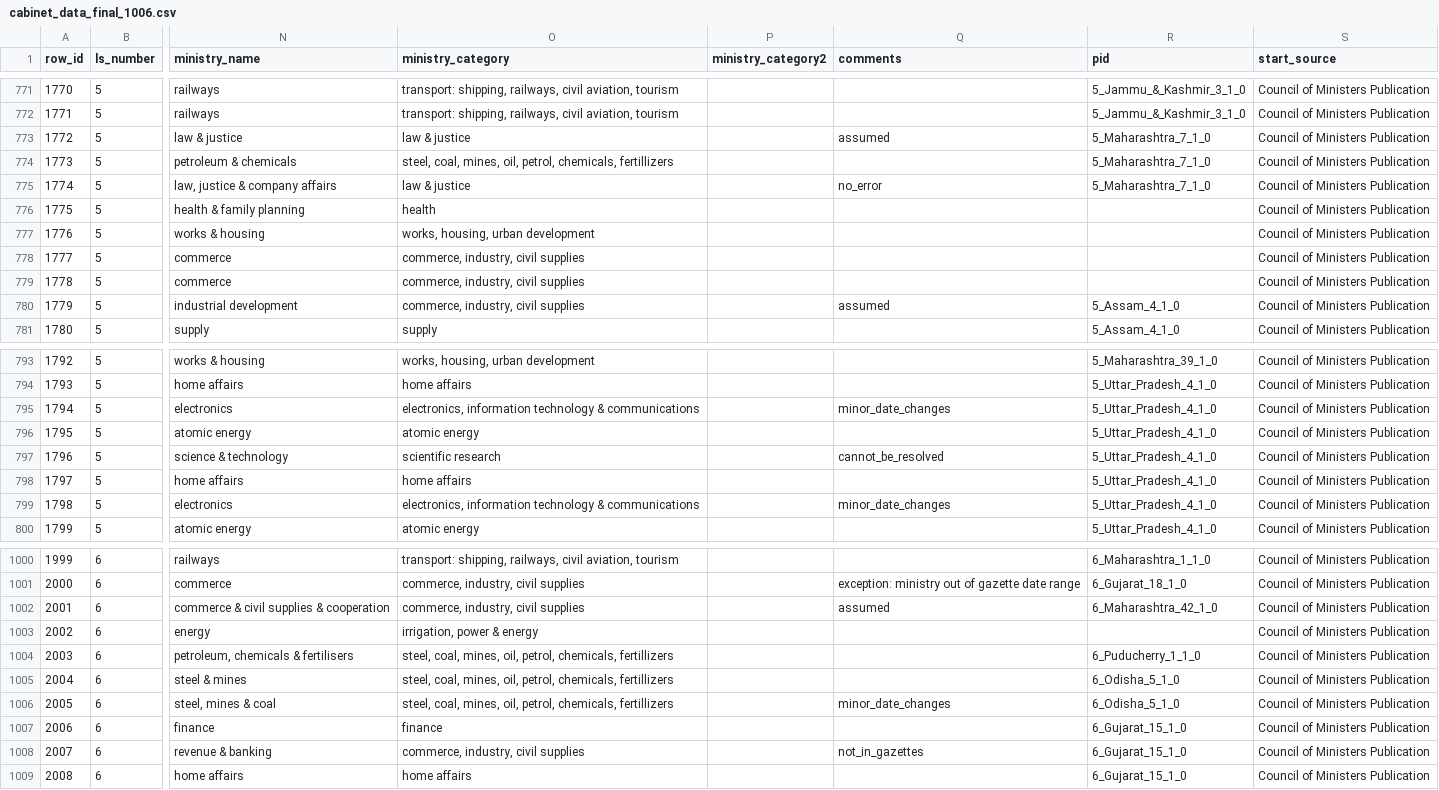
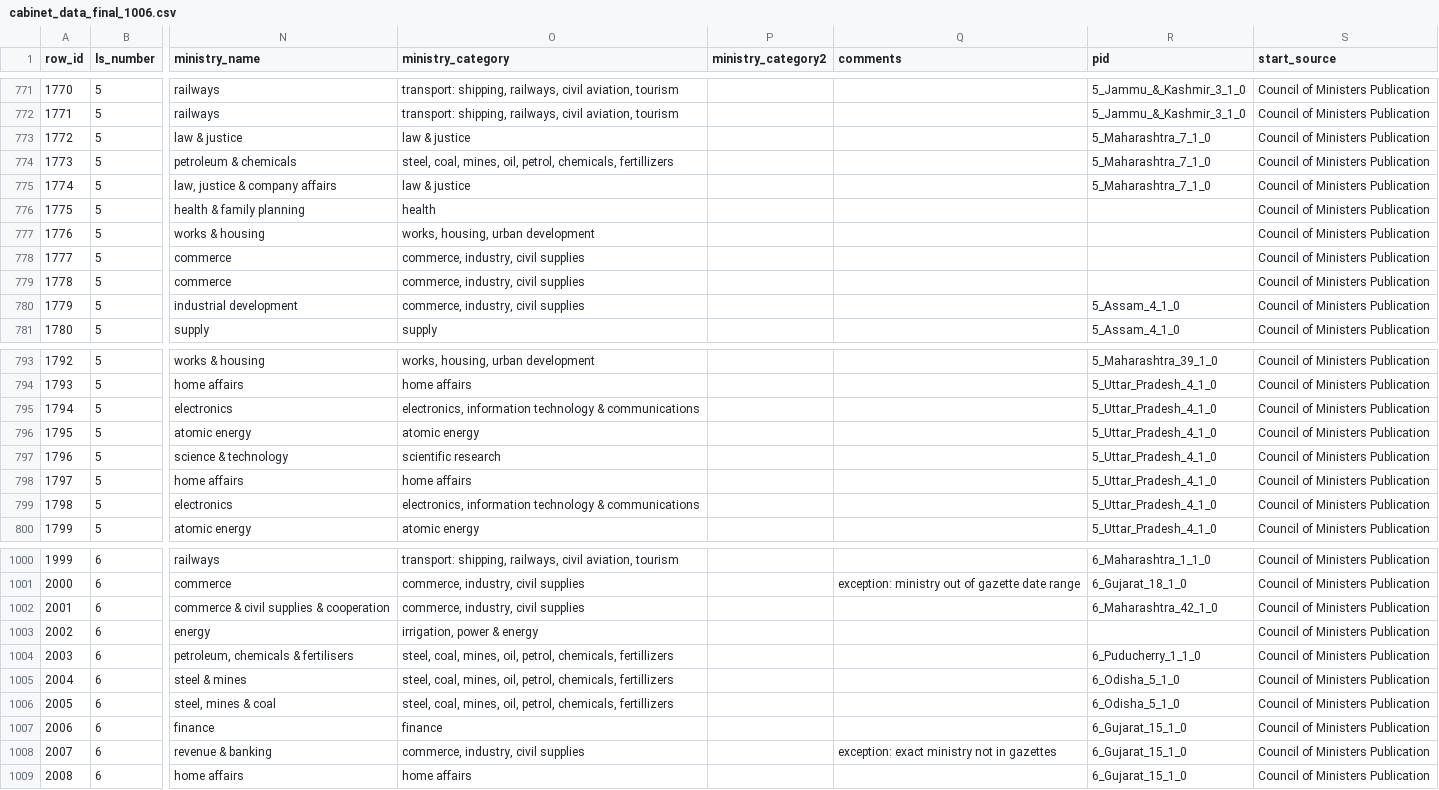
Before and after one commit to salonibhogale/cabinet_data, a CSV file: cabinet_data_final_1006.csv, drawn as a sheet; only a part is shown, gaps mark what is left out; the diff covers the shown part only; the diff names each change by its address in the sheet, - before the commit and + after, or states it on an @@ line.

Commit message:
fixed exceptions in comments

```diff
--- a/cabinet_data_final_1006.csv
+++ b/cabinet_data_final_1006.csv
-Q773 (comments): assumed
+Q773 (comments): (empty)
-Q775 (comments): no_error
+Q775 (comments): (empty)
-Q780 (comments): assumed
+Q780 (comments): (empty)
-Q795 (comments): minor_date_changes
+Q795 (comments): (empty)
-Q797 (comments): cannot_be_resolved
+Q797 (comments): (empty)
-Q799 (comments): minor_date_changes
+Q799 (comments): (empty)
-Q1002 (comments): assumed
+Q1002 (comments): (empty)
-Q1006 (comments): minor_date_changes
+Q1006 (comments): (empty)
-Q1008 (comments): not_in_gazettes
+Q1008 (comments): exception: exact ministry not in gazettes
```
Also changed, not shown: 62 edited cells elsewhere in this file.
